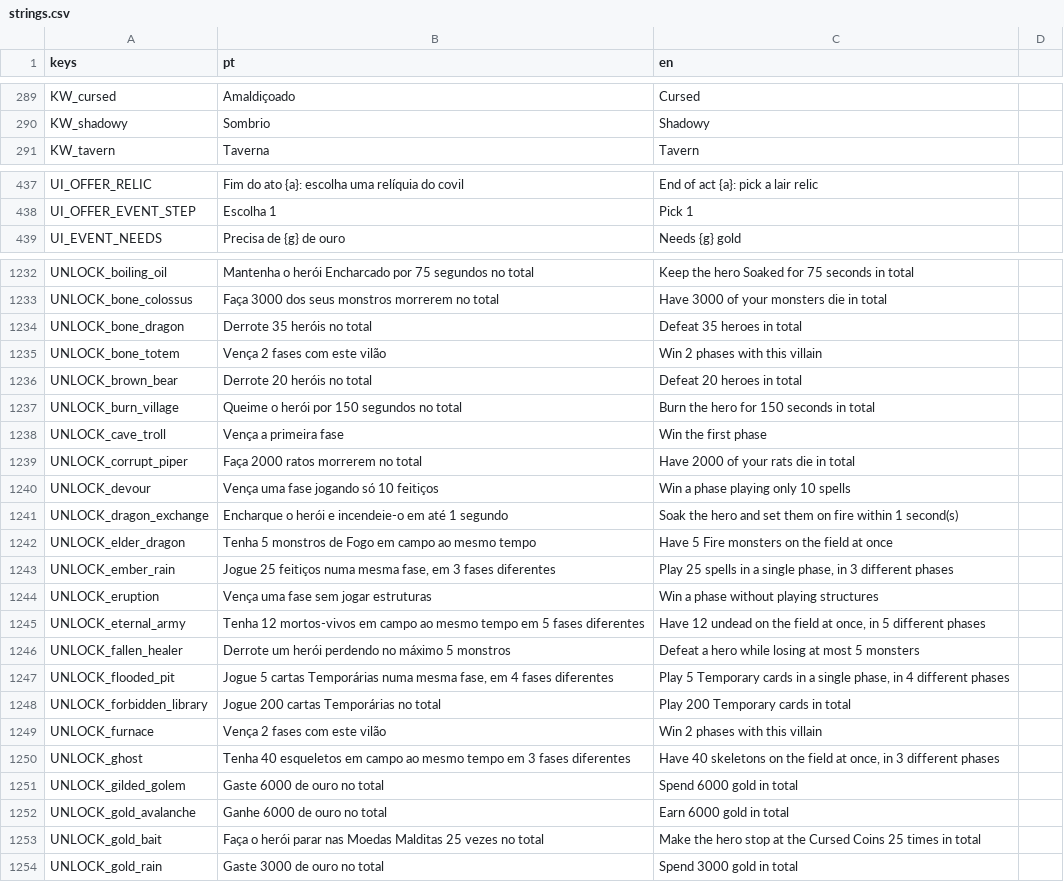
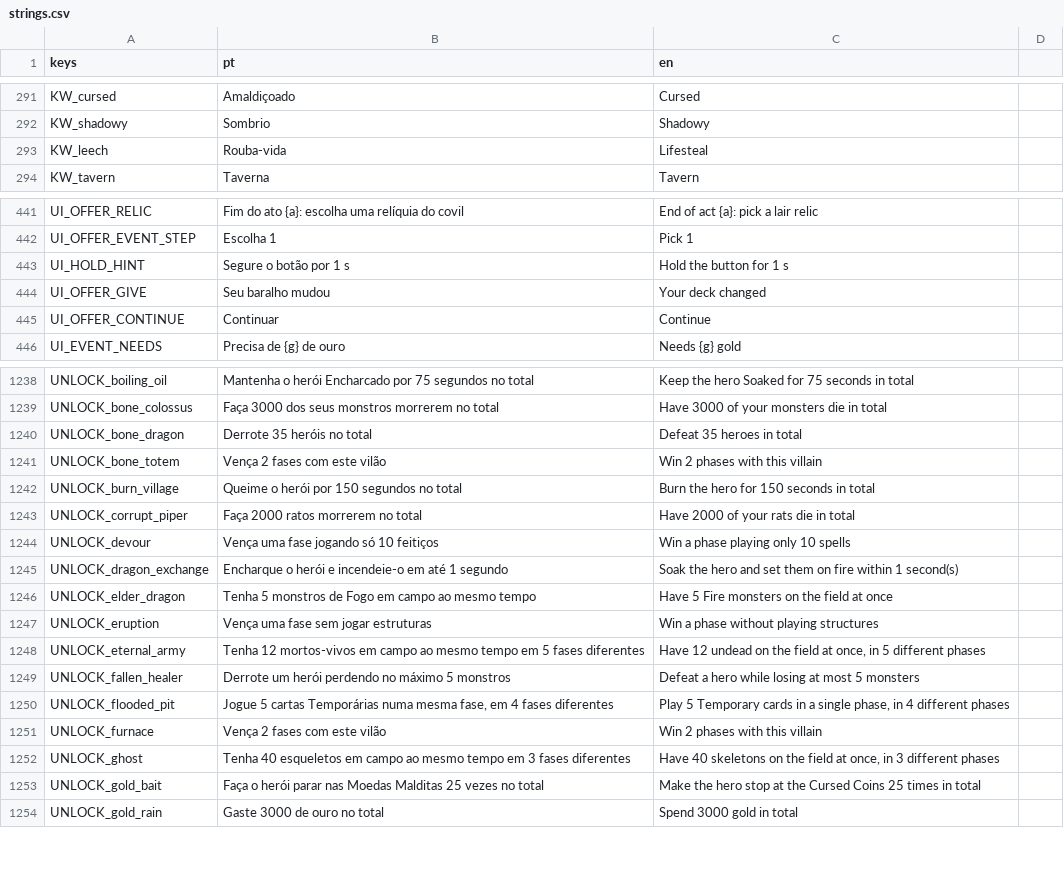
Before and after one commit to gabriellazycat/LastBoss, a CSV file: locale/strings.csv, drawn as a sheet; only a part is shown, gaps mark what is left out; the diff covers the shown part only.

```diff
--- a/locale/strings.csv
+++ b/locale/strings.csv
@@ -290,2 +292,3 @@ KW_cursed,Amaldiçoado,Cursed
 KW_shadowy,Sombrio,Shadowy
+KW_leech,Rouba-vida,Lifesteal
 KW_tavern,Taverna,Tavern
@@ -438,2 +442,5 @@ UI_OFFER_RELIC,Fim do ato {a}: escolha uma relíquia do covil,End of act {a}: pi
 UI_OFFER_EVENT_STEP,Escolha 1,Pick 1
+UI_HOLD_HINT,Segure o botão por 1 s,Hold the button for 1 s
+UI_OFFER_GIVE,Seu baralho mudou,Your deck changed
+UI_OFFER_CONTINUE,Continuar,Continue
 UI_EVENT_NEEDS,Precisa de {g} de ouro,Needs {g} gold
@@ -1235,5 +1241,3 @@ UNLOCK_bone_dragon,Derrote 35 heróis no total,Defeat 35 heroes in total
 UNLOCK_bone_totem,Vença 2 fases com este vilão,Win 2 phases with this villain
-UNLOCK_brown_bear,Derrote 20 heróis no total,Defeat 20 heroes in total
 UNLOCK_burn_village,Queime o herói por 150 segundos no total,Burn the hero for 150 seconds in total
-UNLOCK_cave_troll,Vença a primeira fase,Win the first phase
 UNLOCK_corrupt_piper,Faça 2000 ratos morrerem no total,Have 2000 of your rats die in total
@@ -1242,3 +1246,2 @@ UNLOCK_dragon_exchange,Encharque o herói e incendeie-o em até 1 segundo,Soak t
 UNLOCK_elder_dragon,Tenha 5 monstros de Fogo em campo ao mesmo tempo,Have 5 Fire monsters on the field at once
-UNLOCK_ember_rain,"Jogue 25 feitiços numa mesma fase, em 3 fases diferentes","Play 25 spells in a single phase, in 3 different phases"
 UNLOCK_eruption,Vença uma fase sem jogar estruturas,Win a phase without playing structures
@@ -1247,7 +1250,4 @@ UNLOCK_fallen_healer,Derrote um herói perdendo no máximo 5 monstros,Defeat a h
 UNLOCK_flooded_pit,"Jogue 5 cartas Temporárias numa mesma fase, em 4 fases diferentes","Play 5 Temporary cards in a single phase, in 4 different phases"
-UNLOCK_forbidden_library,Jogue 200 cartas Temporárias no total,Play 200 Temporary cards in total
 UNLOCK_furnace,Vença 2 fases com este vilão,Win 2 phases with this villain
 UNLOCK_ghost,Tenha 40 esqueletos em campo ao mesmo tempo em 3 fases diferentes,"Have 40 skeletons on the field at once, in 3 different phases"
-UNLOCK_gilded_golem,Gaste 6000 de ouro no total,Spend 6000 gold in total
-UNLOCK_gold_avalanche,Ganhe 6000 de ouro no total,Earn 6000 gold in total
 UNLOCK_gold_bait,Faça o herói parar nas Moedas Malditas 25 vezes no total,Make the hero stop at the Cursed Coins 25 times in total
```
Also changed, not shown: 4 added rows, 3 removed rows and 45 edited cells elsewhere in this file, 28 other files.
